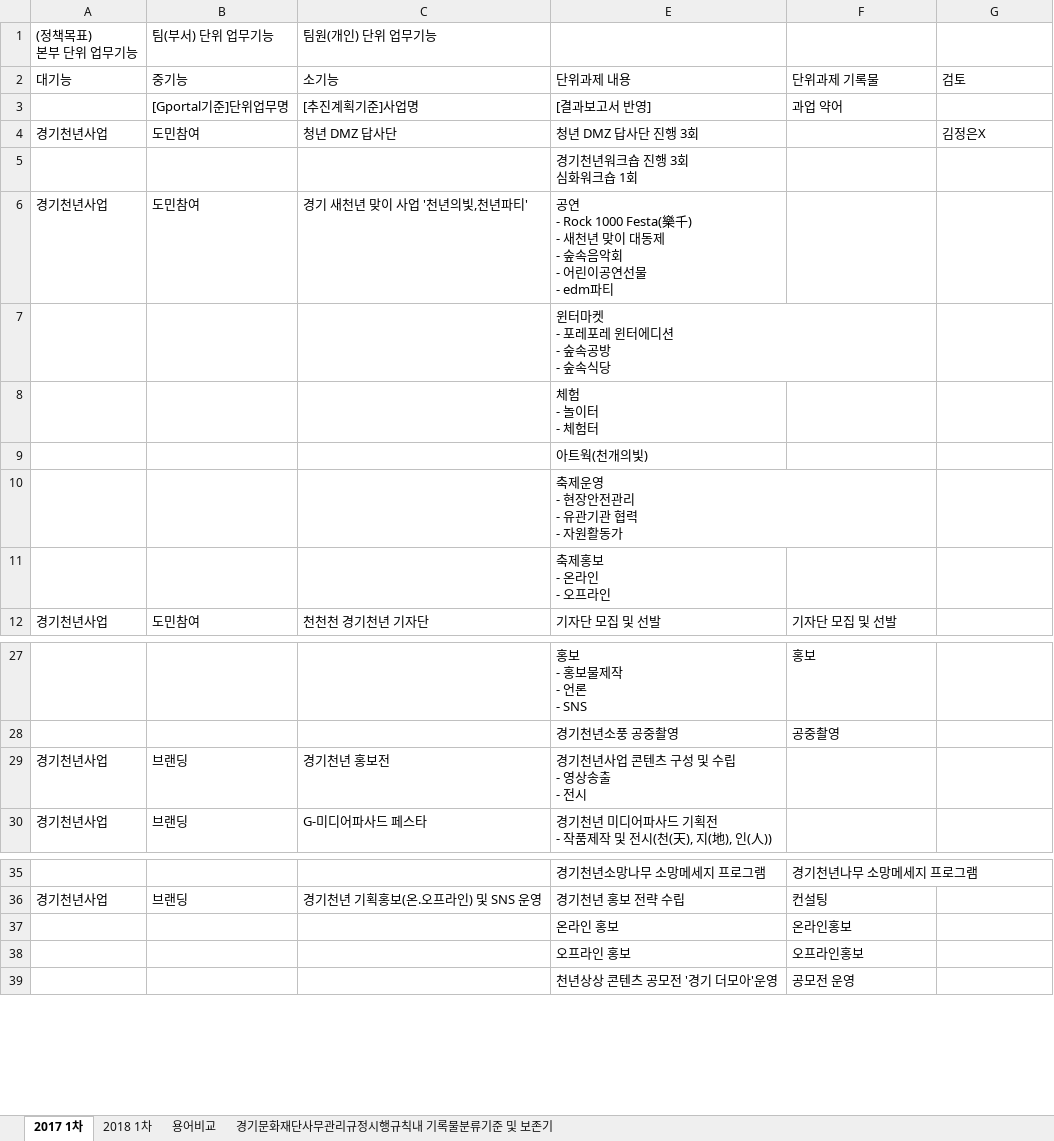
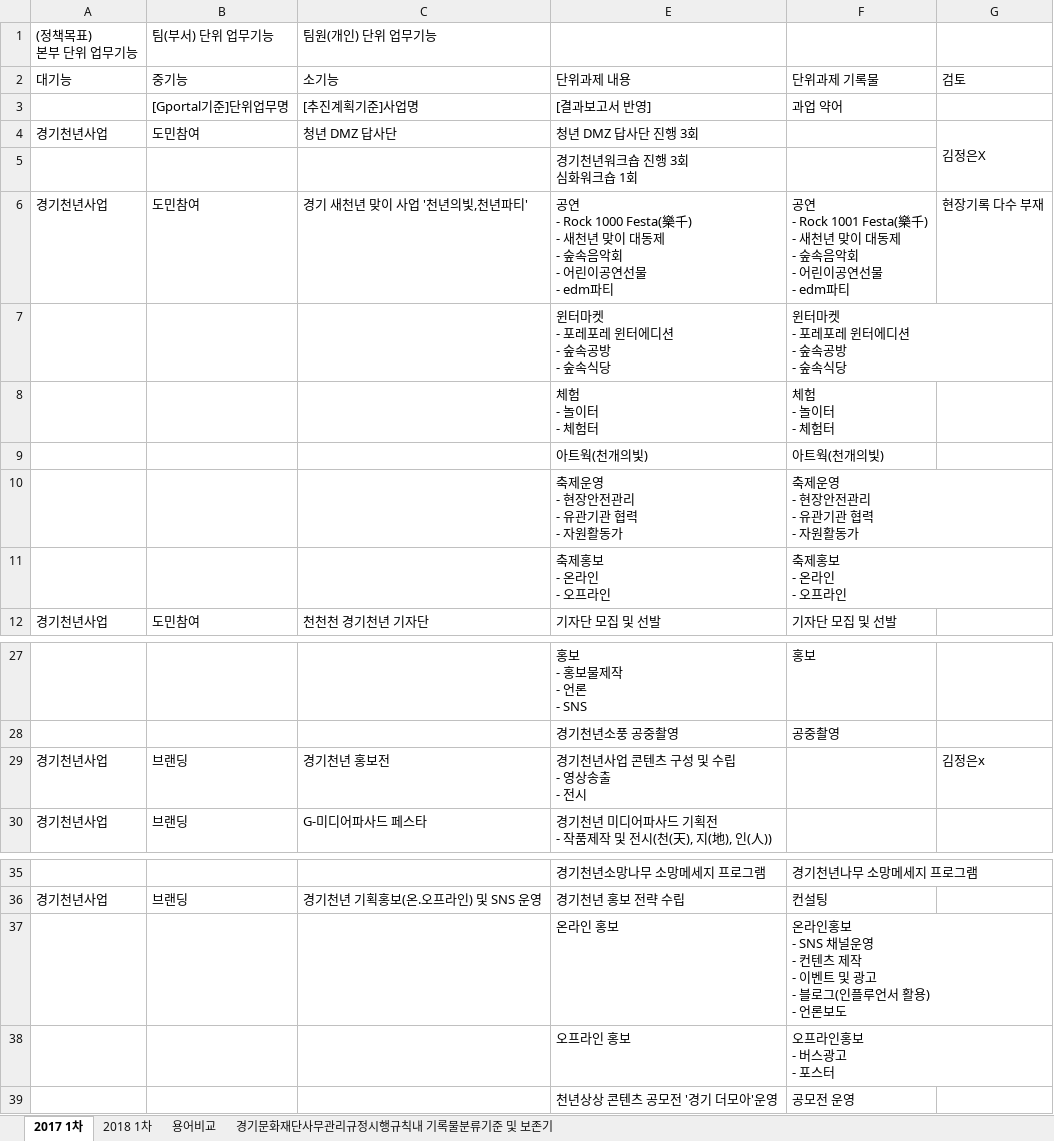
Before and after one commit to leeeeees/larchiveum, an Excel workbook: ggma_Business Reference Model.xlsx, sheet 2017 1차, drawn as a sheet; only a part is shown, gaps mark what is left out; values as stored, in another font and other column widths than the file's, no cell formats; ↵ is a line break in a cell; the diff names each change by its address in the sheet, - before the commit and + after, or states it on an @@ line.

Commit message:
180930_lees

```diff
--- a/ggma_Business Reference Model.xlsx (sheet 2017 1차)
+++ b/ggma_Business Reference Model.xlsx (sheet 2017 1차)
+G4:G5 merged
-F6: (empty)
+F6: 공연 ↵ - Rock 1001 Festa(樂千) ↵ - 새천년 맞이 대동제 ↵ - 숲속음악회 ↵ - 어린이공연선물 ↵ - edm파티
-G6: (empty)
+G6: 현장기록 다수 부재
-F7: (empty)
+F7: 윈터마켓 ↵ - 포레포레 윈터에디션 ↵ - 숲속공방 ↵ - 숲속식당
-F8: (empty)
+F8: 체험 ↵ - 놀이터 ↵ - 체험터
-F9: (empty)
+F9: 아트웍(천개의빛)
-F10: (empty)
+F10: 축제운영 ↵ - 현장안전관리 ↵ - 유관기관 협력 ↵ - 자원활동가
-F11: (empty)
+F11: 축제홍보 ↵ - 온라인 ↵ - 오프라인
-G29: (empty)
+G29: 김정은x
-F37: 온라인홍보
+F37: 온라인홍보 ↵ - SNS 채널운영 ↵ - 컨텐츠 제작 ↵ - 이벤트 및 광고 ↵ - 블로그(인플루언서 활용) ↵ - 언론보도
-F38: 오프라인홍보
+F38: 오프라인홍보 ↵ - 버스광고 ↵ - 포스터
```
Also changed, not shown: cell formats.
